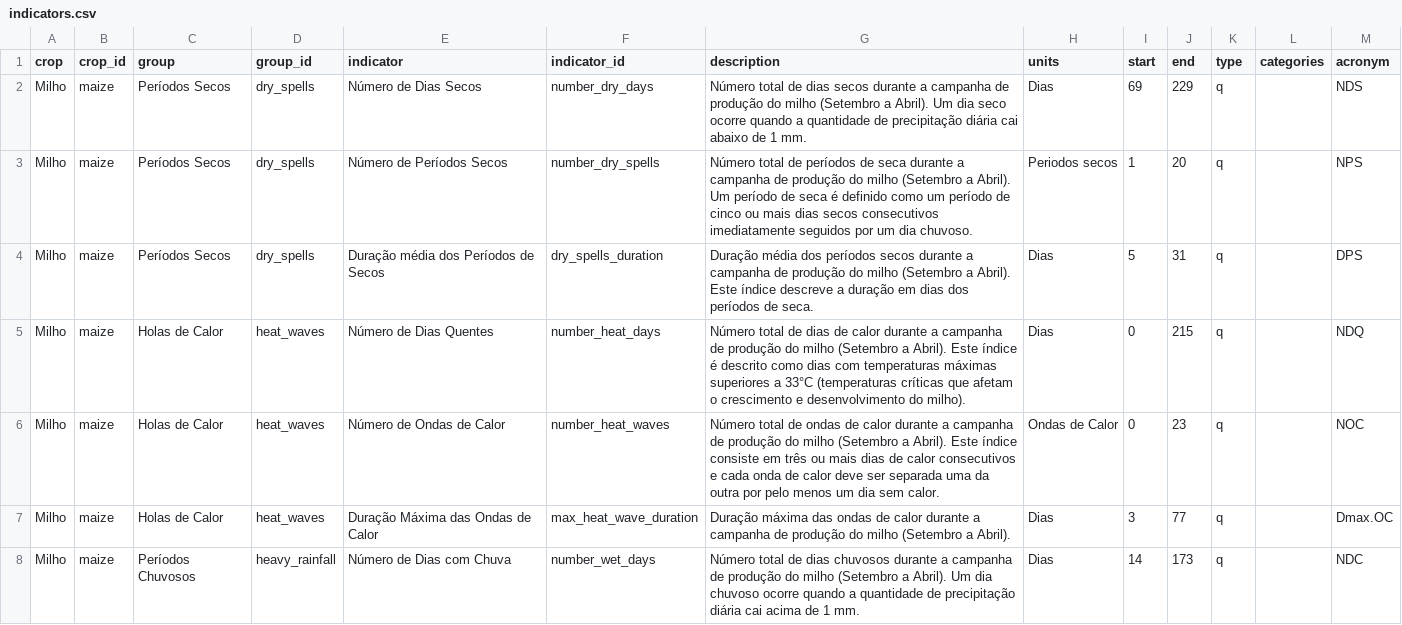
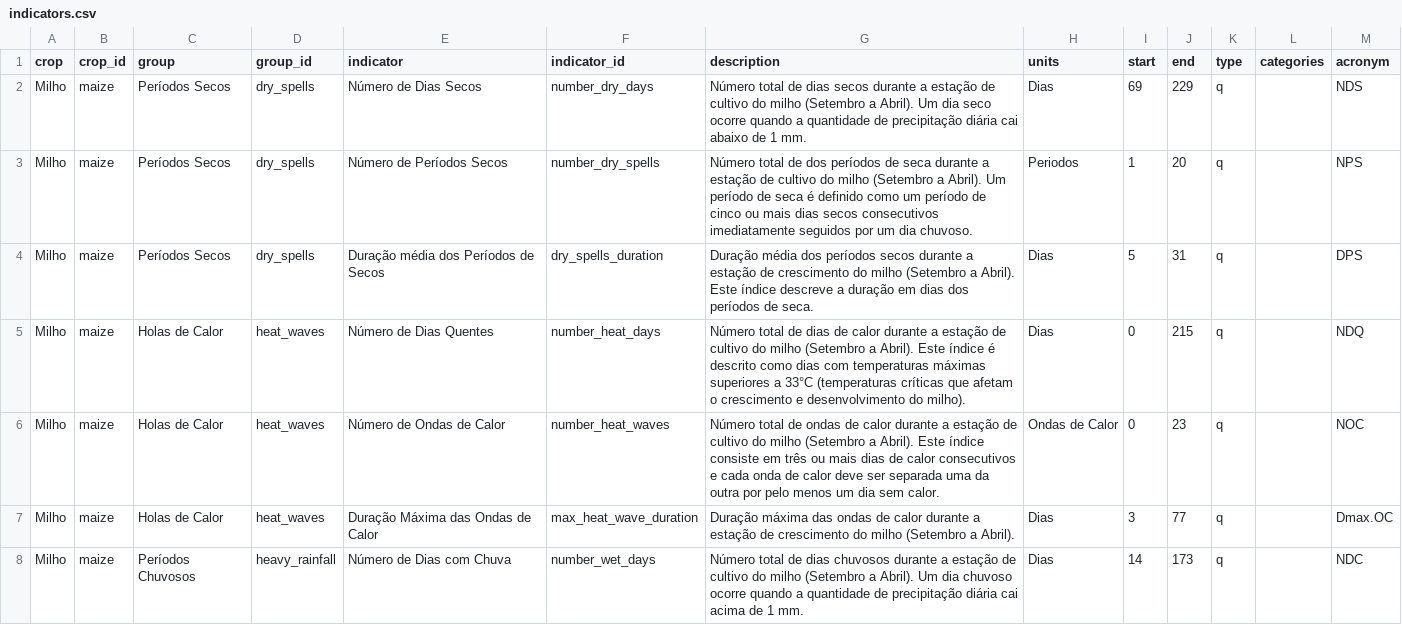
Before and after one commit to CIAT-DAPA/usaid_forecast_web, a CSV file: src/CIAT.DAPA.USAID.Forecast.Web/Data/indicators.csv, drawn as a sheet; only a part is shown; the diff covers the shown part only.

```diff
--- a/src/CIAT.DAPA.USAID.Forecast.Web/Data/indicators.csv
+++ b/src/CIAT.DAPA.USAID.Forecast.Web/Data/indicators.csv
@@ -1,8 +1,8 @@
 crop,crop_id,group,group_id,indicator,indicator_id,description,units,start,end,type,categories,acronym
-Milho,maize,Períodos Secos,dry_spells,Número de Dias Secos,number_dry_days,Número total de dias secos durante a campanha de produção do milho (Setembro a Abril). Um dia seco ocorre quando a quantidade de precipitação diária cai abaixo de 1 mm.,Dias,69,229,q,,NDS
-Milho,maize,Períodos Secos,dry_spells,Número de Períodos Secos,number_dry_spells,Número total de períodos de seca durante a campanha de produção do milho (Setembro a Abril). Um período de seca é definido como um período de cinco ou mais dias secos consecutivos imediatamente seguidos por um dia chuvoso.,Periodos secos,1,20,q,,NPS
-Milho,maize,Períodos Secos,dry_spells,Duração média dos Períodos de Secos,dry_spells_duration,Duração média dos períodos secos durante a campanha de produção do milho (Setembro a Abril). Este índice descreve a duração em dias dos períodos de seca.,Dias,5,31,q,,DPS
-Milho,maize,Holas de Calor,heat_waves,Número de Dias Quentes,number_heat_days,Número total de dias de calor durante a campanha de produção do milho (Setembro a Abril). Este índice é descrito como dias com temperaturas máximas superiores a 33°C (temperaturas críticas que afetam o crescimento e desenvolvimento do milho).,Dias,0,215,q,,NDQ
-Milho,maize,Holas de Calor,heat_waves,Número de Ondas de Calor,number_heat_waves,Número total de ondas de calor durante a campanha de produção do milho (Setembro a Abril). Este índice consiste em três ou mais dias de calor consecutivos e cada onda de calor deve ser separada uma da outra por pelo menos um dia sem calor.,Ondas de Calor,0,23,q,,NOC
-Milho,maize,Holas de Calor,heat_waves,Duração Máxima das Ondas de Calor,max_heat_wave_duration,Duração máxima das ondas de calor durante a campanha de produção do milho (Setembro a Abril).,Dias,3,77,q,,Dmax.OC
-Milho,maize,Períodos Chuvosos,heavy_rainfall,Número de Dias com Chuva,number_wet_days,Número total de dias chuvosos durante a campanha de produção do milho (Setembro a Abril). Um dia chuvoso ocorre quando a quantidade de precipitação diária cai acima de 1 mm.,Dias,14,173,q,,NDC
+Milho,maize,Períodos Secos,dry_spells,Número de Dias Secos,number_dry_days,Número total de dias secos durante a estação de cultivo do milho (Setembro a Abril). Um dia seco ocorre quando a quantidade de precipitação diária cai abaixo de 1 mm.,Dias,69,229,q,,NDS
+Milho,maize,Períodos Secos,dry_spells,Número de Períodos Secos,number_dry_spells,Número total de dos períodos de seca durante a estação de cultivo do milho (Setembro a Abril). Um período de seca é definido como um período de cinco ou mais dias secos consecutivos imediatamente seguidos por um dia chuvoso.,Periodos,1,20,q,,NPS
+Milho,maize,Períodos Secos,dry_spells,Duração média dos Períodos de Secos,dry_spells_duration,Duração média dos períodos secos durante a estação de crescimento do milho (Setembro a Abril). Este índice descreve a duração em dias dos períodos de seca.,Dias,5,31,q,,DPS
+Milho,maize,Holas de Calor,heat_waves,Número de Dias Quentes,number_heat_days,Número total de dias de calor durante a estação de cultivo do milho (Setembro a Abril). Este índice é descrito como dias com temperaturas máximas superiores a 33°C (temperaturas críticas que afetam o crescimento e desenvolvimento do milho).,Dias,0,215,q,,NDQ
+Milho,maize,Holas de Calor,heat_waves,Número de Ondas de Calor,number_heat_waves,Número total de ondas de calor durante a estação de cultivo do milho (Setembro a Abril). Este índice consiste em três ou mais dias de calor consecutivos e cada onda de calor deve ser separada uma da outra por pelo menos um dia sem calor.,Ondas de Calor,0,23,q,,NOC
+Milho,maize,Holas de Calor,heat_waves,Duração Máxima das Ondas de Calor,max_heat_wave_duration,Duração máxima das ondas de calor durante a estação de crescimento do milho (Setembro a Abril).,Dias,3,77,q,,Dmax.OC
+Milho,maize,Períodos Chuvosos,heavy_rainfall,Número de Dias com Chuva,number_wet_days,Número total de dias chuvosos durante a estação de cultivo do milho (Setembro a Abril). Um dia chuvoso ocorre quando a quantidade de precipitação diária cai acima de 1 mm.,Dias,14,173,q,,NDC
```
Also changed, not shown: 48 edited cells elsewhere in this file, 18 other files.
